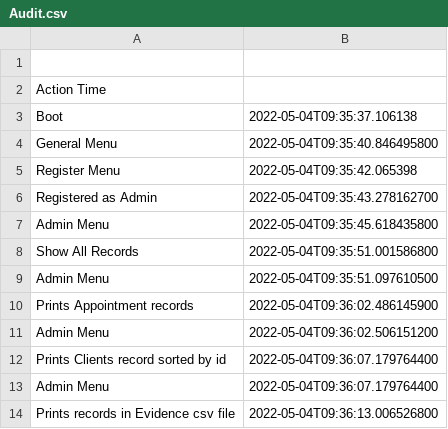
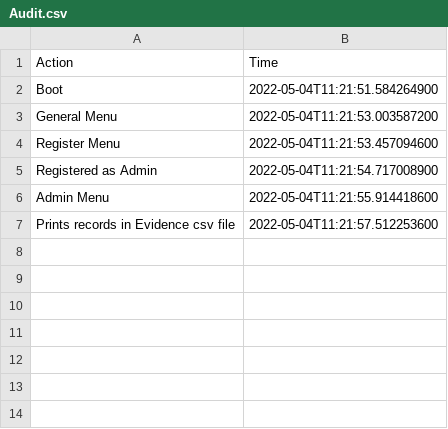
Before and after one commit to IoanaLivia/MedPAO, a CSV file: src/files/Audit.csv, drawn as a sheet.

```diff
--- a/src/files/Audit.csv
+++ b/src/files/Audit.csv
@@ -1,14 +1,7 @@
-
-Action Time
-Boot,2022-05-04T09:35:37.106138
-General Menu,2022-05-04T09:35:40.846495800
-Register Menu,2022-05-04T09:35:42.065398
-Registered as Admin,2022-05-04T09:35:43.278162700
-Admin Menu,2022-05-04T09:35:45.618435800
-Show All Records,2022-05-04T09:35:51.001586800
-Admin Menu,2022-05-04T09:35:51.097610500
-Prints Appointment records,2022-05-04T09:36:02.486145900
-Admin Menu,2022-05-04T09:36:02.506151200
-Prints Clients record sorted by id,2022-05-04T09:36:07.179764400
-Admin Menu,2022-05-04T09:36:07.179764400
-Prints records in Evidence csv file,2022-05-04T09:36:13.006526800
+Action,Time
+Boot,2022-05-04T11:21:51.584264900
+General Menu,2022-05-04T11:21:53.003587200
+Register Menu,2022-05-04T11:21:53.457094600
+Registered as Admin,2022-05-04T11:21:54.717008900
+Admin Menu,2022-05-04T11:21:55.914418600
+Prints records in Evidence csv file,2022-05-04T11:21:57.512253600
```
Also changed, not shown: 4 other files.
